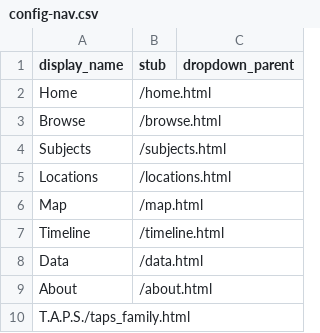
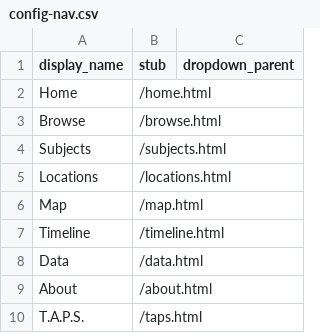
Before and after one commit to sasstott/draft, a CSV file: _data/config-nav.csv, drawn as a sheet; removed rows and columns are numbered as before the commit, all else as after; the diff names each change by its address in the sheet, - before the commit and + after, or states it on an @@ line.

Commit message:
Update config-nav.csv

```diff
--- a/_data/config-nav.csv
+++ b/_data/config-nav.csv
-row 10: T.A.P.S./taps_family.html
+row 10: T.A.P.S. | /taps.html
```
